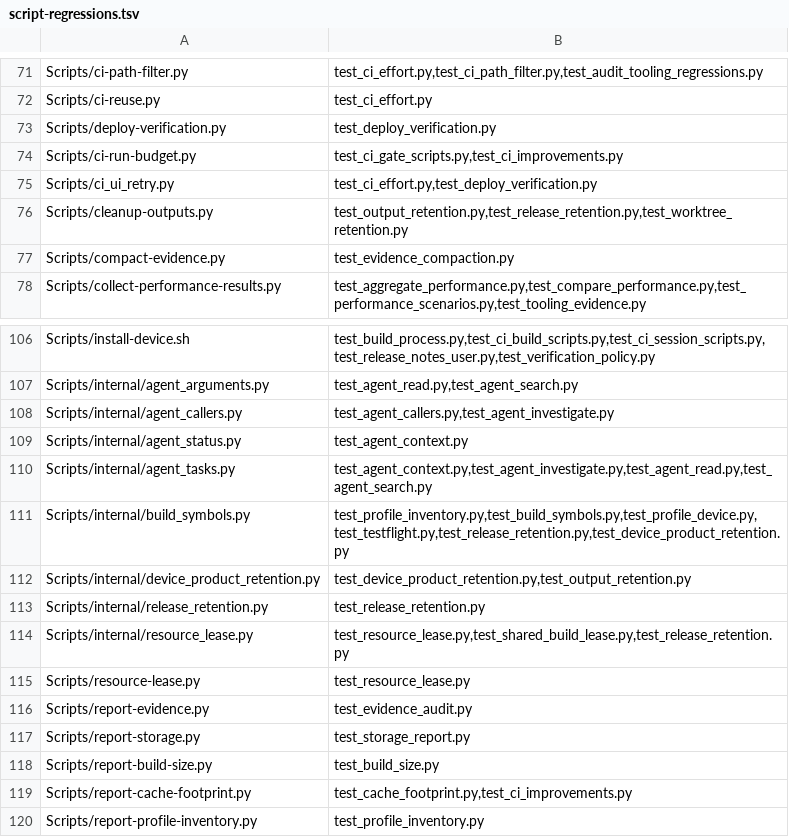
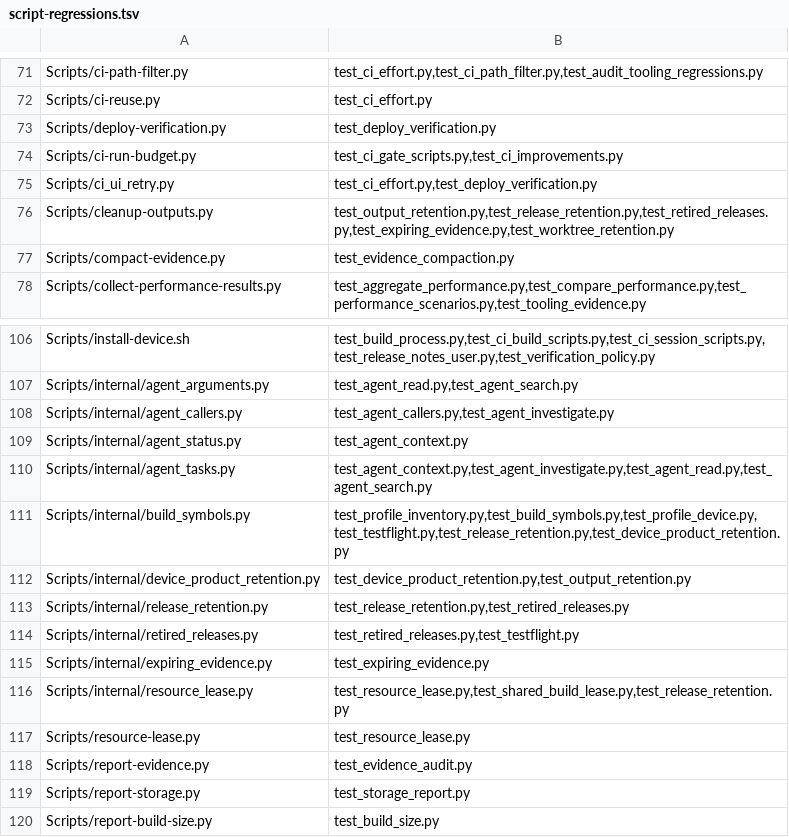
Before and after one commit to Talyen/Trinket, a TSV file: Scripts/config/script-regressions.tsv, drawn as a sheet; only a part is shown, gaps mark what is left out; the shorter side is filled out with more unchanged rows.

```diff
--- a/Scripts/config/script-regressions.tsv
+++ b/Scripts/config/script-regressions.tsv
@@ -75,3 +75,3 @@ Scripts/ci-run-budget.py	test_ci_gate_scripts.py,test_ci_improvements.py
 Scripts/ci_ui_retry.py	test_ci_effort.py,test_deploy_verification.py
-Scripts/cleanup-outputs.py	test_output_retention.py,test_release_retention.py,test_worktree_retention.py
+Scripts/cleanup-outputs.py	test_output_retention.py,test_release_retention.py,test_retired_releases.py,test_expiring_evidence.py,test_worktree_retention.py
 Scripts/compact-evidence.py	test_evidence_compaction.py
@@ -112,3 +112,5 @@ Scripts/internal/build_symbols.py	test_profile_inventory.py,test_build_symbols.p
 Scripts/internal/device_product_retention.py	test_device_product_retention.py,test_output_retention.py
-Scripts/internal/release_retention.py	test_release_retention.py
+Scripts/internal/release_retention.py	test_release_retention.py,test_retired_releases.py
+Scripts/internal/retired_releases.py	test_retired_releases.py,test_testflight.py
+Scripts/internal/expiring_evidence.py	test_expiring_evidence.py
 Scripts/internal/resource_lease.py	test_resource_lease.py,test_shared_build_lease.py,test_release_retention.py
```
Also changed, not shown: 14 other files.
